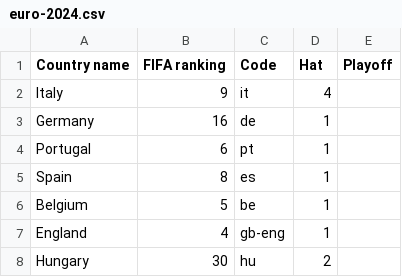
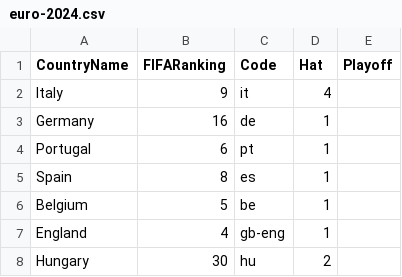
Before and after one commit to thierno-diallo15/euro2024, a CSV file: mongo_db/import/euro-2024.csv, drawn as a sheet; only a part is shown.

```diff
--- a/mongo_db/import/euro-2024.csv
+++ b/mongo_db/import/euro-2024.csv
@@ -1,2 +1,2 @@
-Country name,FIFA ranking,Code,Hat,Playoff
+CountryName,FIFARanking,Code,Hat,Playoff
 Italy,9,it,4,
```
Also changed, not shown: 3 other files.
